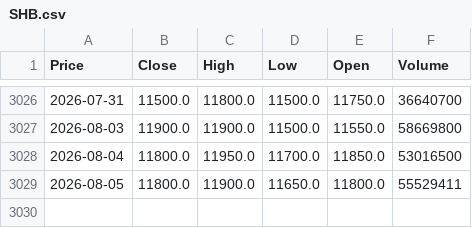
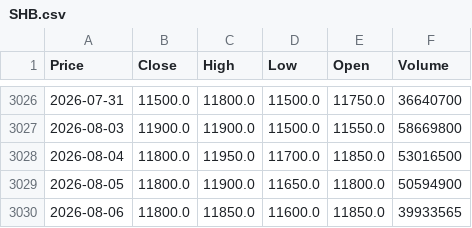
Before and after one commit to vuduc020600-bot/GitHub, a CSV file: data/SHB.csv, drawn as a sheet; only a part is shown, gaps mark what is left out; the diff names each change by its address in the sheet, - before the commit and + after, or states it on an @@ line.

```diff
--- a/data/SHB.csv
+++ b/data/SHB.csv
-F3029 (Volume): 55529411
+F3029 (Volume): 50594900
+row 3030: 2026-08-06 | 11800.0 | 11850.0 | 11600.0 | 11850.0 | 39933565
```
Also changed, not shown: data/ACB.csv, data/SSI.csv, 24 other files.
